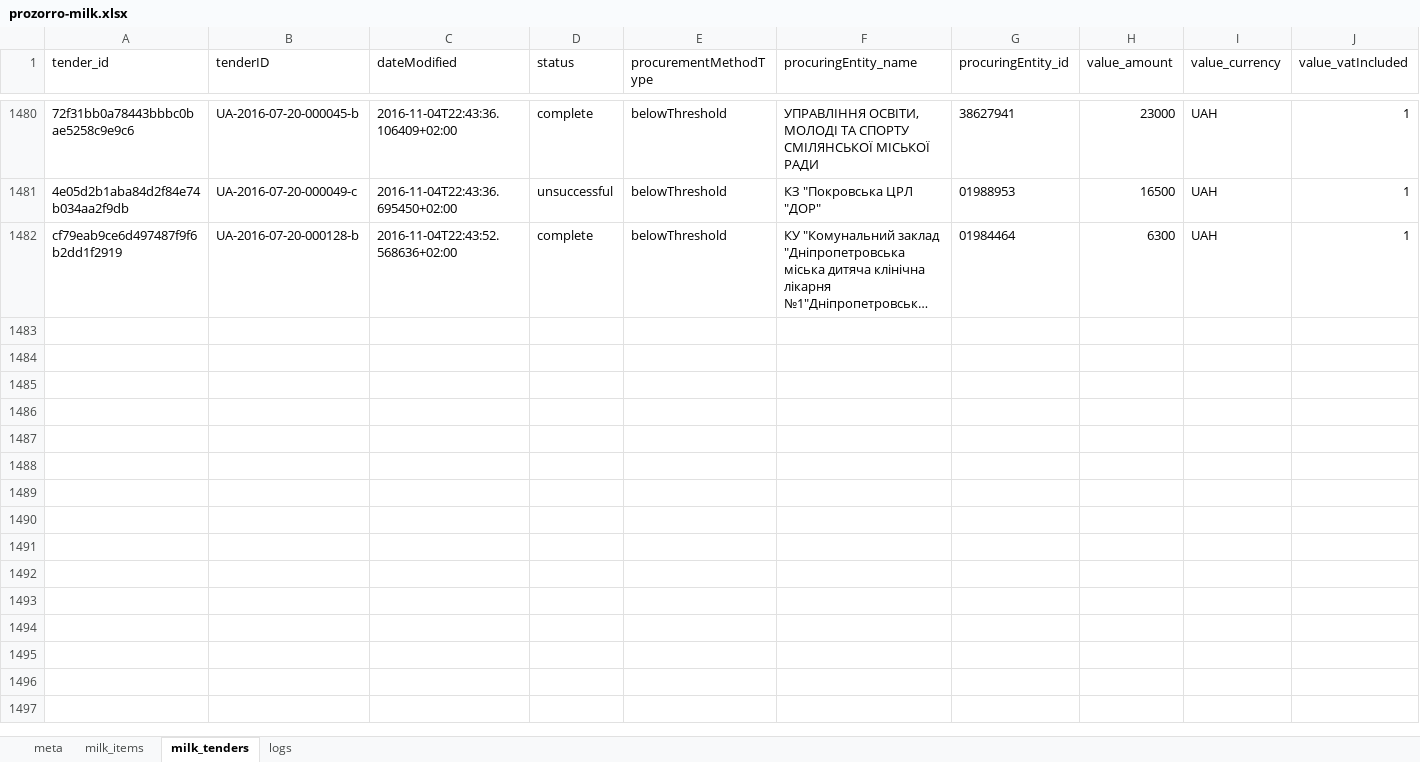
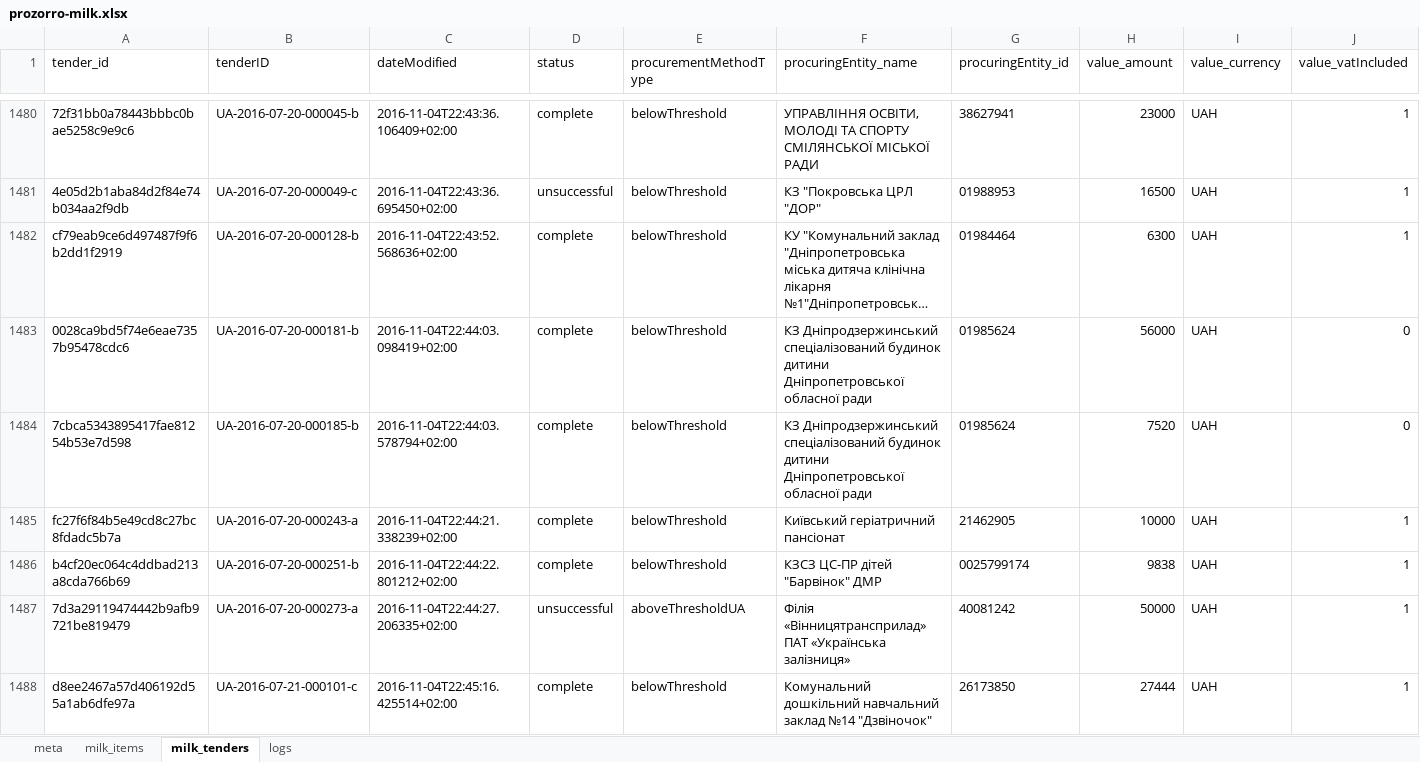
Before and after one commit to mcharniuk1-spec/qlik, an Excel workbook: data/prozorro-milk.xlsx, sheet milk_tenders, drawn as a sheet; only a part is shown, gaps mark what is left out; long unchanged cells end in …; values as stored, in another font and other column widths than the file's, no borders; rows hold the shown columns only; the diff covers the shown part only; the diff names each change by its address in the sheet, - before the commit and + after, or states it on an @@ line.

```diff
--- a/data/prozorro-milk.xlsx (sheet milk_tenders)
+++ b/data/prozorro-milk.xlsx (sheet milk_tenders)
+row 1483: 0028ca9bd5f74e6eae7357b95478cdc6 | UA-2016-07-20-000181-b | 2016-11-04T22:44:03.098419+02:00 | complete | belowThreshold | КЗ Дніпродзержинський спеціалізований будинок дитини Дніпропетровської обласної ради | 01985624 | 56000 | UAH | 0
+row 1484: 7cbca5343895417fae81254b53e7d598 | UA-2016-07-20-000185-b | 2016-11-04T22:44:03.578794+02:00 | complete | belowThreshold | КЗ Дніпродзержинський спеціалізований будинок дитини Дніпропетровської обласної ради | 01985624 | 7520 | UAH | 0
+row 1485: fc27f6f84b5e49cd8c27bc8fdadc5b7a | UA-2016-07-20-000243-a | 2016-11-04T22:44:21.338239+02:00 | complete | belowThreshold | Київський геріатричний пансіонат | 21462905 | 10000 | UAH | 1
+row 1486: b4cf20ec064c4ddbad213a8cda766b69 | UA-2016-07-20-000251-b | 2016-11-04T22:44:22.801212+02:00 | complete | belowThreshold | КЗСЗ ЦС-ПР дітей "Барвінок" ДМР | 0025799174 | 9838 | UAH | 1
+row 1487: 7d3a29119474442b9afb9721be819479 | UA-2016-07-20-000273-a | 2016-11-04T22:44:27.206335+02:00 | unsuccessful | aboveThresholdUA | Філія «Вінницятрансприлад» ПАТ «Українська залізниця» | 40081242 | 50000 | UAH | 1
+row 1488: d8ee2467a57d406192d55a1ab6dfe97a | UA-2016-07-21-000101-c | 2016-11-04T22:45:16.425514+02:00 | complete | belowThreshold | Комунальний дошкільний навчальний заклад №14 "Дзвіночок" | 26173850 | 27444 | UAH | 1
```
Also changed, not shown: 6 added rows elsewhere in this sheet, sheet milk_items, sheet logs, sheet meta, 4 other files.
